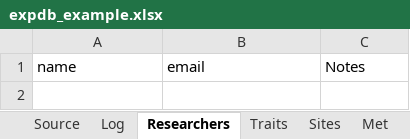
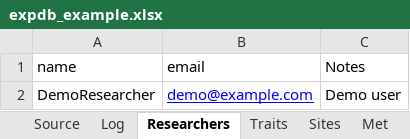
Before and after one commit to byzheng/expDB, an Excel workbook: inst/demo/expdb_example.xlsx, sheet Researchers, drawn as a sheet; values as stored, in another font and other column widths than the file's, no borders; the diff names each change by its address in the sheet, - before the commit and + after, or states it on an @@ line.

Commit message:
Update the example file

```diff
--- a/inst/demo/expdb_example.xlsx (sheet Researchers)
+++ b/inst/demo/expdb_example.xlsx (sheet Researchers)
+row 2: DemoResearcher | demo@example.com | Demo user
```
Also changed, not shown: sheet Traits, sheet Trials, sheet Met, sheet Sites, sheet Source, sheet Genotypes, 1 more sheet.
